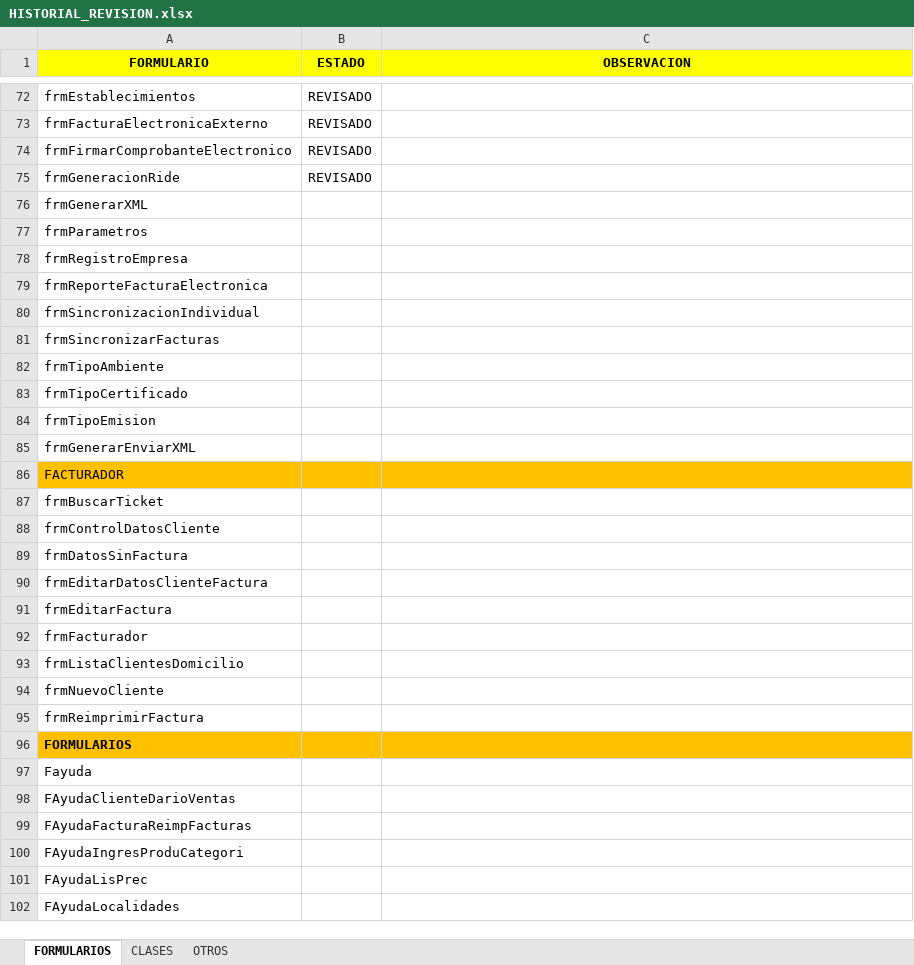
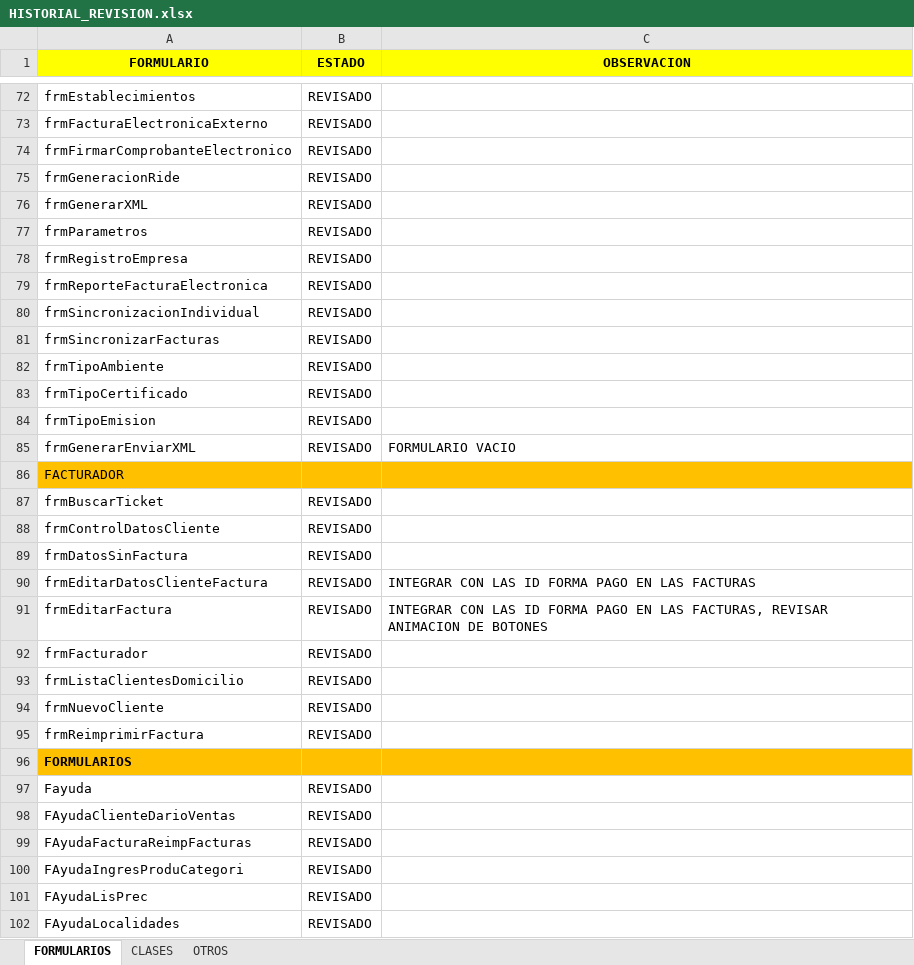
Before and after one commit to LionSolutions/RESTAURANTE_POS, an Excel workbook: HISTORIAL_REVISION.xlsx, sheet FORMULARIOS, drawn as a sheet; only a part is shown, gaps mark what is left out; values as stored, in another font and other column widths than the file's, no borders; the diff covers the shown part only; the diff names each change by its address in the sheet, - before the commit and + after, or states it on an @@ line.

```diff
--- a/HISTORIAL_REVISION.xlsx (sheet FORMULARIOS)
+++ b/HISTORIAL_REVISION.xlsx (sheet FORMULARIOS)
-B76:B85 (ESTADO): (empty)
+B76:B85 (ESTADO): REVISADO
-C85 (OBSERVACION): (empty)
+C85 (OBSERVACION): FORMULARIO VACIO
-B87:B95 (ESTADO): (empty)
+B87:B95 (ESTADO): REVISADO
-C90 (OBSERVACION): (empty)
+C90 (OBSERVACION): INTEGRAR CON LAS ID FORMA PAGO EN LAS FACTURAS
-C91 (OBSERVACION): (empty)
+C91 (OBSERVACION): INTEGRAR CON LAS ID FORMA PAGO EN LAS FACTURAS, REVISAR ANIMACION DE BOTONES
-B97:B102 (ESTADO): (empty)
+B97:B102 (ESTADO): REVISADO
```
Also changed, not shown: 1 added row and 35 edited cells elsewhere in this sheet, sheet CLASES, 45 other files.
